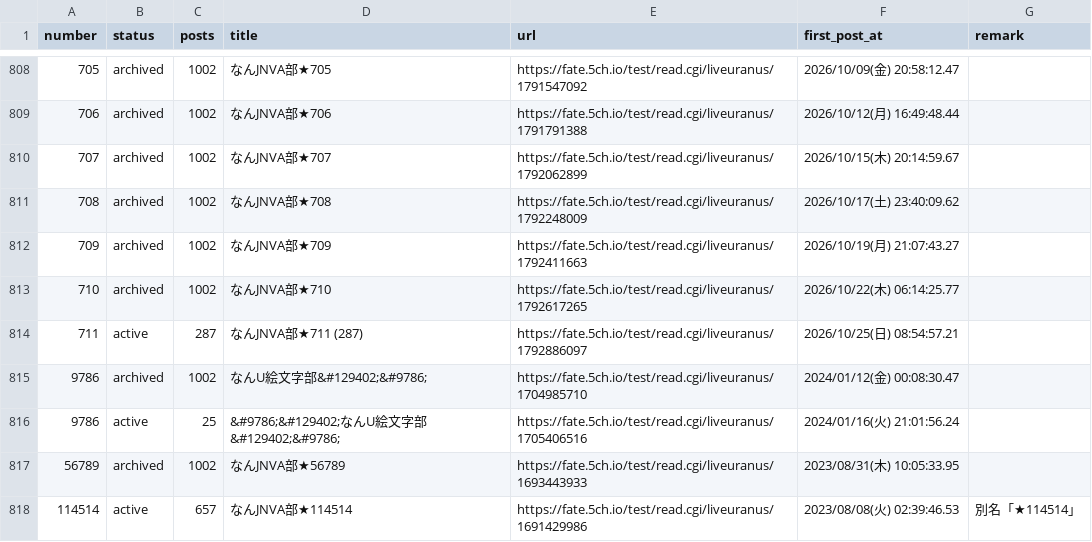
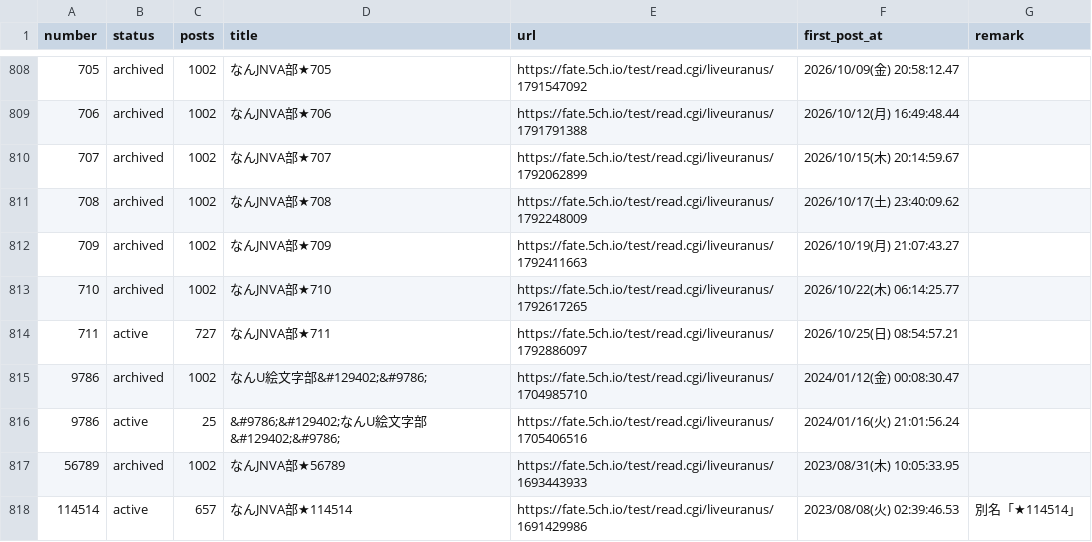
Before and after one commit to aka7774/nai_ch_wiki, a CSV file: thread_back_up/thread_urls.csv, drawn as a sheet; only a part is shown, gaps mark what is left out.

```diff
--- a/thread_back_up/thread_urls.csv
+++ b/thread_back_up/thread_urls.csv
@@ -813,3 +813,3 @@ number,status,posts,title,url,first_post_at,remark
 710,archived,1002,なんJNVA部★710,https://fate.5ch.io/test/read.cgi/liveuranus/1792617265,2026/10/22(木) 06:14:25.77,
-711,active,287,なんJNVA部★711  (287),https://fate.5ch.io/test/read.cgi/liveuranus/1792886097,2026/10/25(日) 08:54:57.21,
+711,active,727,なんJNVA部★711,https://fate.5ch.io/test/read.cgi/liveuranus/1792886097,2026/10/25(日) 08:54:57.21,
 9786,archived,1002,なんU絵文字部&#129402;&#9786;,https://fate.5ch.io/test/read.cgi/liveuranus/1704985710,2024/01/12(金) 00:08:30.47,
```
Also changed, not shown: 53 other files.
